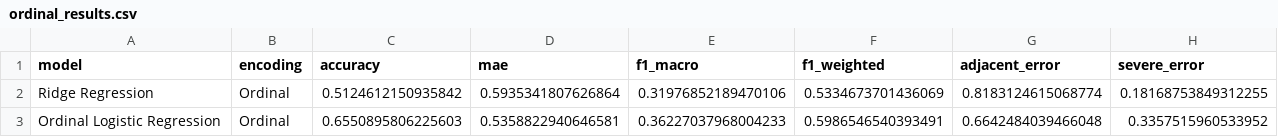
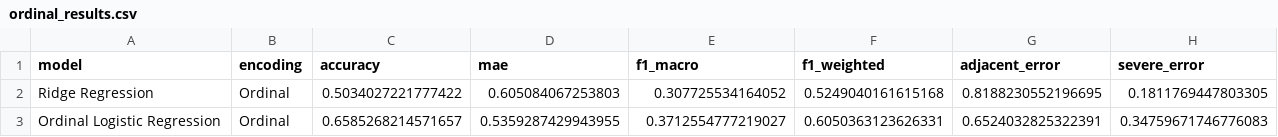
Before and after one commit to Atharv-Girish-Chaudhary/ordinal-sentiment-classification, a CSV file: results/tables/ordinal_results.csv, drawn as a sheet.

```diff
--- a/results/tables/ordinal_results.csv
+++ b/results/tables/ordinal_results.csv
@@ -1,3 +1,3 @@
 model,encoding,accuracy,mae,f1_macro,f1_weighted,adjacent_error,severe_error
-Ridge Regression,Ordinal,0.5124612150935842,0.5935341807626864,0.31976852189470106,0.5334673701436069,0.8183124615068774,0.18168753849312255
-Ordinal Logistic Regression,Ordinal,0.6550895806225603,0.5358822940646581,0.36227037968004233,0.5986546540393491,0.6642484039466048,0.3357515960533952
+Ridge Regression,Ordinal,0.5034027221777422,0.605084067253803,0.307725534164052,0.5249040161615168,0.8188230552196695,0.1811769447803305
+Ordinal Logistic Regression,Ordinal,0.6585268214571657,0.5359287429943955,0.3712554777219027,0.6050363123626331,0.6524032825322391,0.34759671746776083
```
Also changed, not shown: results/tables/final_results_table.csv, results/tables/nominal_results.csv, 26 other files.
